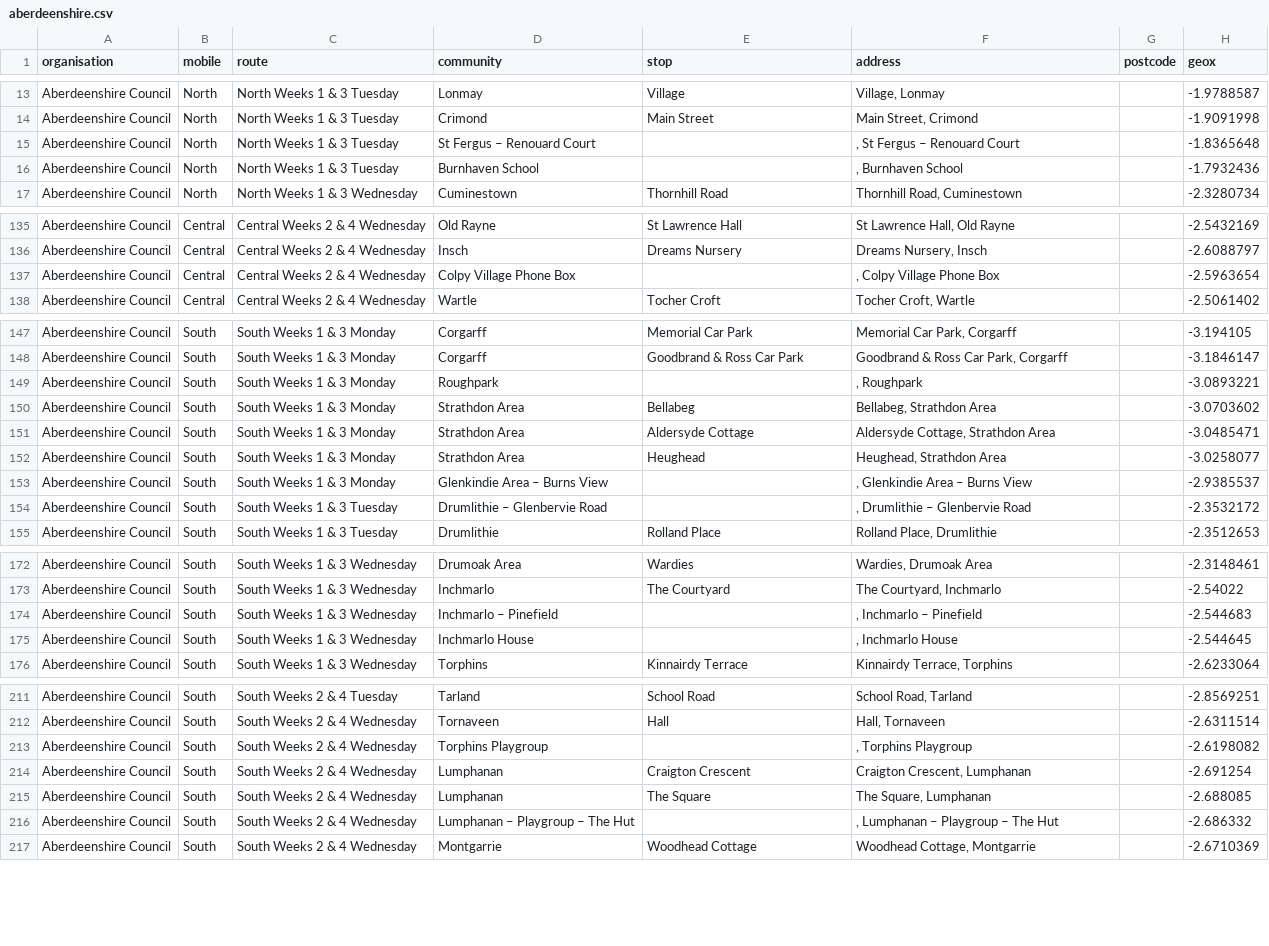
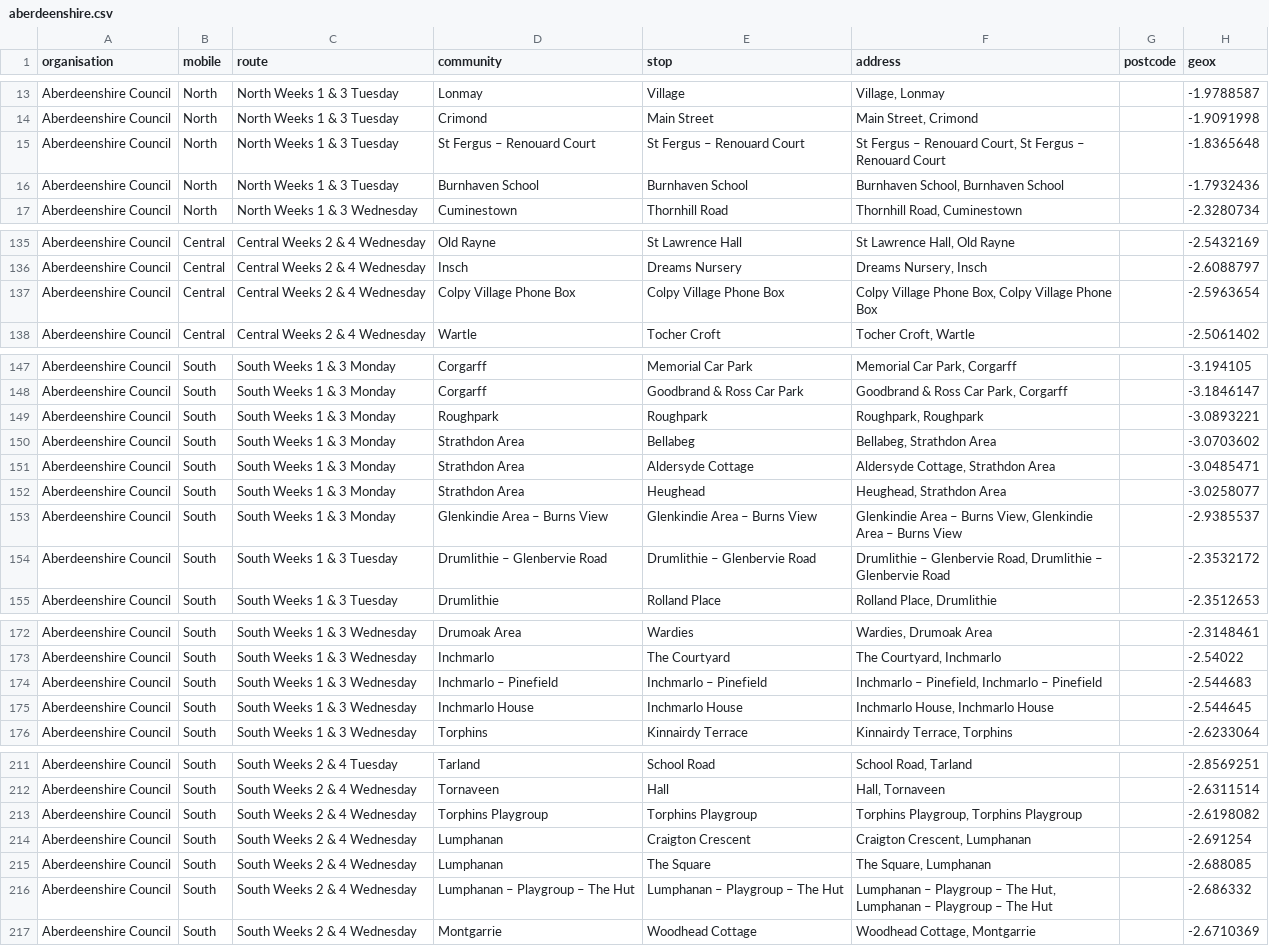
Before and after one commit to LibrariesHacked/mobiles-librarydata, a CSV file: data/aberdeenshire.csv, drawn as a sheet; only a part is shown, gaps mark what is left out; the diff covers the shown part only; the diff names each change by its address in the sheet, - before the commit and + after, or states it on an @@ line.

Commit message:
Correction to aberdeenshire script

```diff
--- a/data/aberdeenshire.csv
+++ b/data/aberdeenshire.csv
-E15 (stop): (empty)
+E15 (stop): St Fergus – Renouard Court
-F15 (address): , St Fergus – Renouard Court
+F15 (address): St Fergus – Renouard Court, St Fergus – Renouard Court
-E16 (stop): (empty)
+E16 (stop): Burnhaven School
-F16 (address): , Burnhaven School
+F16 (address): Burnhaven School, Burnhaven School
-E137 (stop): (empty)
+E137 (stop): Colpy Village Phone Box
-F137 (address): , Colpy Village Phone Box
+F137 (address): Colpy Village Phone Box, Colpy Village Phone Box
-E149 (stop): (empty)
+E149 (stop): Roughpark
-F149 (address): , Roughpark
+F149 (address): Roughpark, Roughpark
-E153 (stop): (empty)
+E153 (stop): Glenkindie Area – Burns View
-F153 (address): , Glenkindie Area – Burns View
+F153 (address): Glenkindie Area – Burns View, Glenkindie Area – Burns View
-E154 (stop): (empty)
+E154 (stop): Drumlithie – Glenbervie Road
-F154 (address): , Drumlithie – Glenbervie Road
+F154 (address): Drumlithie – Glenbervie Road, Drumlithie – Glenbervie Road
-E174 (stop): (empty)
+E174 (stop): Inchmarlo – Pinefield
-F174 (address): , Inchmarlo – Pinefield
+F174 (address): Inchmarlo – Pinefield, Inchmarlo – Pinefield
-E175 (stop): (empty)
+E175 (stop): Inchmarlo House
-F175 (address): , Inchmarlo House
+F175 (address): Inchmarlo House, Inchmarlo House
-E213 (stop): (empty)
+E213 (stop): Torphins Playgroup
-F213 (address): , Torphins Playgroup
+F213 (address): Torphins Playgroup, Torphins Playgroup
-E216 (stop): (empty)
+E216 (stop): Lumphanan – Playgroup – The Hut
-F216 (address): , Lumphanan –…
+F216 (address): Lumphanan – Playgroup – The Hut, Lumphanan –…
```
Also changed, not shown: 4 edited cells elsewhere in this file, 1 other file.
